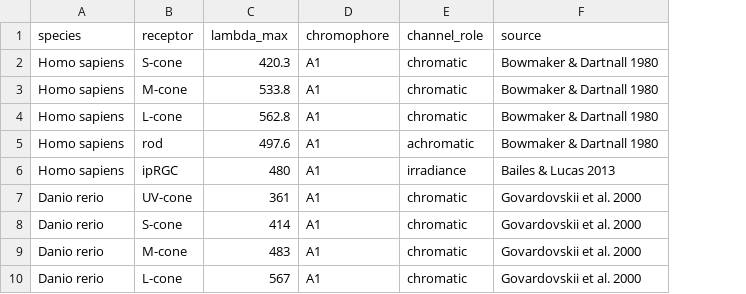
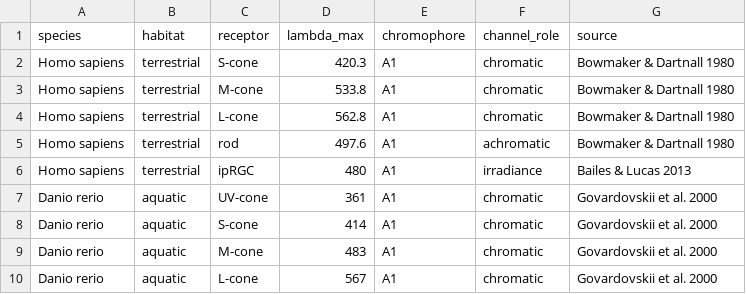
Before and after one commit to JohnKirwan/luxR, a CSV file: data-raw/species_sensitivities.csv, drawn as a sheet; only a part is shown; the diff names each change by its address in the sheet, - before the commit and + after, or states it on an @@ line.

Commit message:
feat: add species habitat; app offers aquatic species plus humans
species_sensitivities gains a habitat column (aquatic/terrestrial, one per
species), validated in the builder and at runtime. The app lists aquatic
species plus Homo sapiens; Apis mellifera and Drosophila melanogaster stay in
the package data as terrestrial reference species for pavo/colourvision
validation. Data rebuilt (species-v3; jerlov_types carries the 0.2.0 package
version stamp) and verified with data-raw/verify_bundled_data.R.

```diff
--- a/data-raw/species_sensitivities.csv
+++ b/data-raw/species_sensitivities.csv
+column B (habitat), rows 2-10: terrestrial | terrestrial | terrestrial | terrestrial | terrestrial | aquatic | aquatic | aquatic | aquatic
```
Also changed, not shown: data-raw/dataset_manifest.csv, 10 other files.
